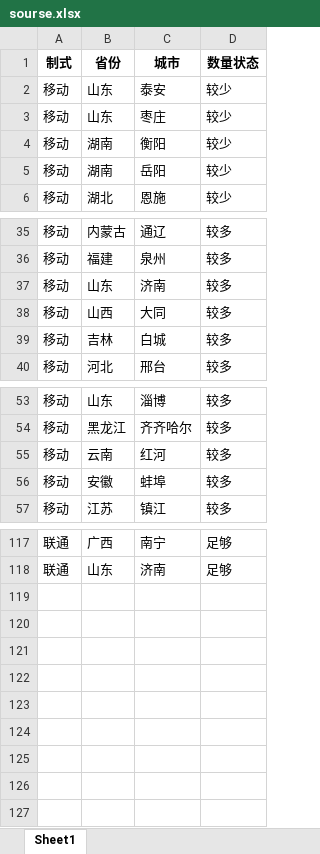
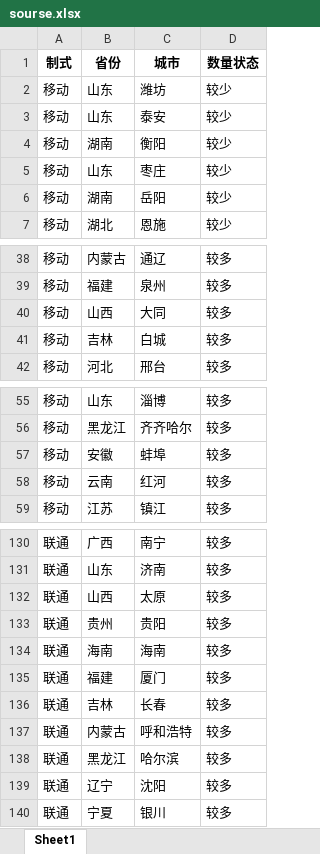
Before and after one commit to Dirichelet/Dirichelet.github.io, an Excel workbook: data/sourse.xlsx, sheet Sheet1, drawn as a sheet; only a part is shown, gaps mark what is left out; values as stored, in another font and other column widths than the file's, no borders; removed rows and columns are numbered as before the commit, all else as after; the diff covers the shown part only; the diff names each change by its address in the sheet, - before the commit and + after, or states it on an @@ line.

```diff
--- a/data/sourse.xlsx (sheet Sheet1)
+++ b/data/sourse.xlsx (sheet Sheet1)
+row 2: 移动 | 山东 | 潍坊 | 较少
-row 37: 移动 | 山东 | 济南 | 较多
@@ row 56 moved to row 57: 移动 @@
-D130:D131 (数量状态): 足够
+D130:D131 (数量状态): 较多
+row 132: 联通 | 山西 | 太原 | 较多
+row 133: 联通 | 贵州 | 贵阳 | 较多
+row 134: 联通 | 海南 | 海南 | 较多
+row 135: 联通 | 福建 | 厦门 | 较多
+row 136: 联通 | 吉林 | 长春 | 较多
+row 137: 联通 | 内蒙古 | 呼和浩特 | 较多
+row 138: 联通 | 黑龙江 | 哈尔滨 | 较多
+row 139: 联通 | 辽宁 | 沈阳 | 较多
+row 140: 联通 | 宁夏 | 银川 | 较多
```
Also changed, not shown: 16 added rows, 3 removed rows, 7 moved rows and 13 edited cells elsewhere in this sheet, 1 other file.
